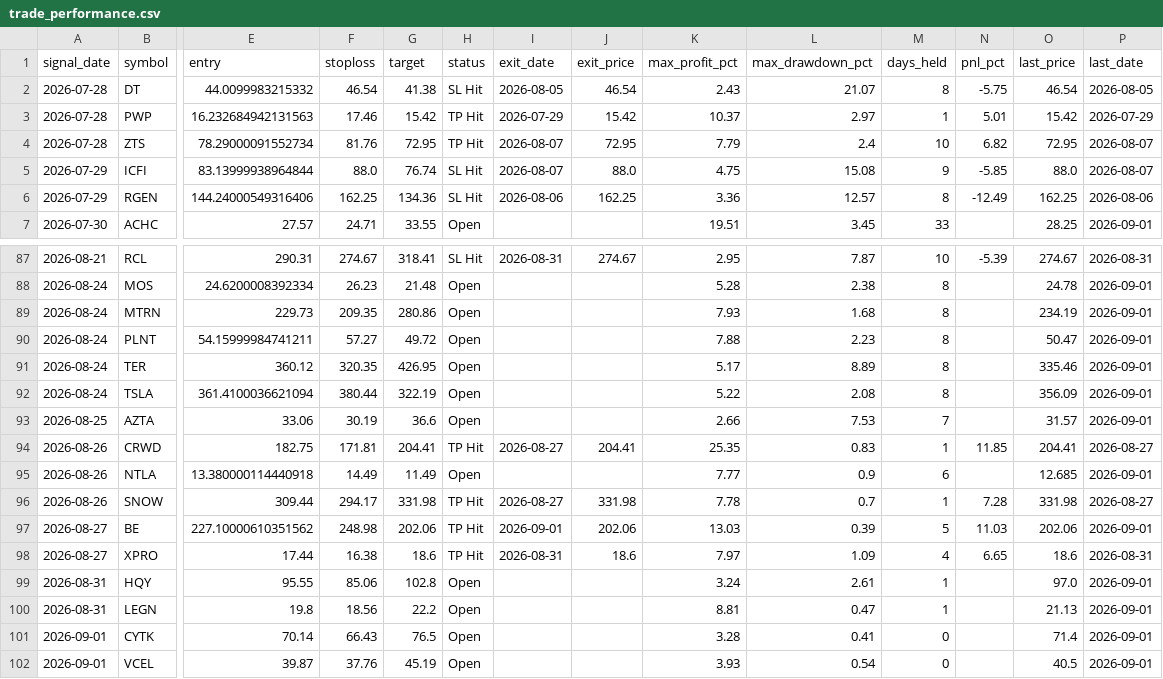
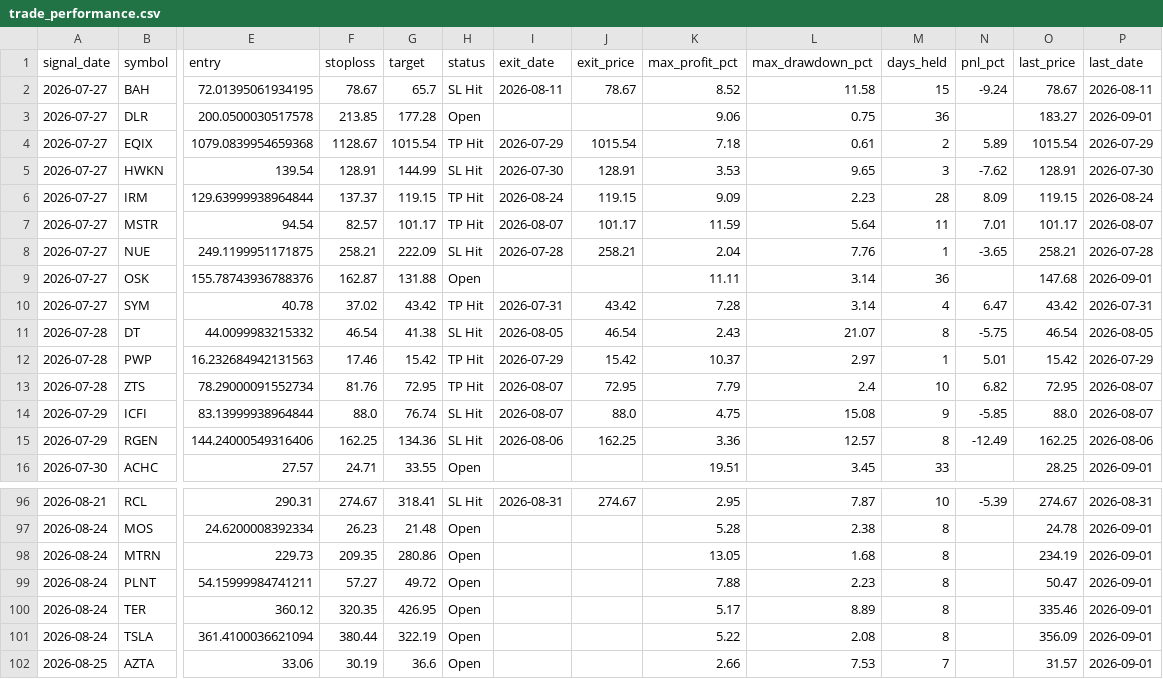
Before and after one commit to faizjio7011-code/checking-trade-signals, a CSV file: report/trade_performance.csv, drawn as a sheet; only a part is shown, gaps mark what is left out; the shorter side is filled out with more unchanged rows; addresses are those after the commit; rows hold the shown columns only; the diff names each change by its address in the sheet, - before the commit and + after, or states it on an @@ line.

```diff
--- a/report/trade_performance.csv
+++ b/report/trade_performance.csv
+row 2: 2026-07-27 | BAH | 72.01395061934195 | 78.67 | 65.7 | SL Hit | 2026-08-11 | 78.67 | 8.52 | 11.58 | 15 | -9.24 | 78.67 | 2026-08-11
+row 3: 2026-07-27 | DLR | 200.0500030517578 | 213.85 | 177.28 | Open |  |  | 9.06 | 0.75 | 36 |  | 183.27 | 2026-09-01
+row 4: 2026-07-27 | EQIX | 1079.0839954659368 | 1128.67 | 1015.54 | TP Hit | 2026-07-29 | 1015.54 | 7.18 | 0.61 | 2 | 5.89 | 1015.54 | 2026-07-29
+row 5: 2026-07-27 | HWKN | 139.54 | 128.91 | 144.99 | SL Hit | 2026-07-30 | 128.91 | 3.53 | 9.65 | 3 | -7.62 | 128.91 | 2026-07-30
+row 6: 2026-07-27 | IRM | 129.63999938964844 | 137.37 | 119.15 | TP Hit | 2026-08-24 | 119.15 | 9.09 | 2.23 | 28 | 8.09 | 119.15 | 2026-08-24
+row 7: 2026-07-27 | MSTR | 94.54 | 82.57 | 101.17 | TP Hit | 2026-08-07 | 101.17 | 11.59 | 5.64 | 11 | 7.01 | 101.17 | 2026-08-07
+row 8: 2026-07-27 | NUE | 249.1199951171875 | 258.21 | 222.09 | SL Hit | 2026-07-28 | 258.21 | 2.04 | 7.76 | 1 | -3.65 | 258.21 | 2026-07-28
+row 9: 2026-07-27 | OSK | 155.78743936788376 | 162.87 | 131.88 | Open |  |  | 11.11 | 3.14 | 36 |  | 147.68 | 2026-09-01
+row 10: 2026-07-27 | SYM | 40.78 | 37.02 | 43.42 | TP Hit | 2026-07-31 | 43.42 | 7.28 | 3.14 | 4 | 6.47 | 43.42 | 2026-07-31
-K98 (max_profit_pct): 7.93
+K98 (max_profit_pct): 13.05
```
Also changed, not shown: report/reentry.csv, report/sl_hit.csv, 4 other files.
